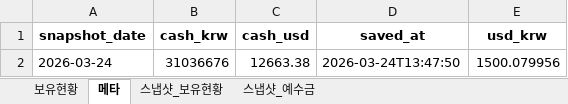
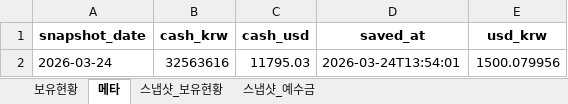
Before and after one commit to ssungjun83/invest_diary, an Excel workbook: portfolio_auto.xlsx, sheet 메타, drawn as a sheet; values as stored, in another font and other column widths than the file's, no borders; the diff names each change by its address in the sheet, - before the commit and + after, or states it on an @@ line.

```diff
--- a/portfolio_auto.xlsx (sheet 메타)
+++ b/portfolio_auto.xlsx (sheet 메타)
-B2 (cash_krw): 31036676
+B2 (cash_krw): 32563616
-C2 (cash_usd): 12663.38
+C2 (cash_usd): 11795.03
-D2 (saved_at): 2026-03-24T13:47:50
+D2 (saved_at): 2026-03-24T13:54:01
```
Also changed, not shown: sheet 보유현황, sheet 스냅샷_예수금.
